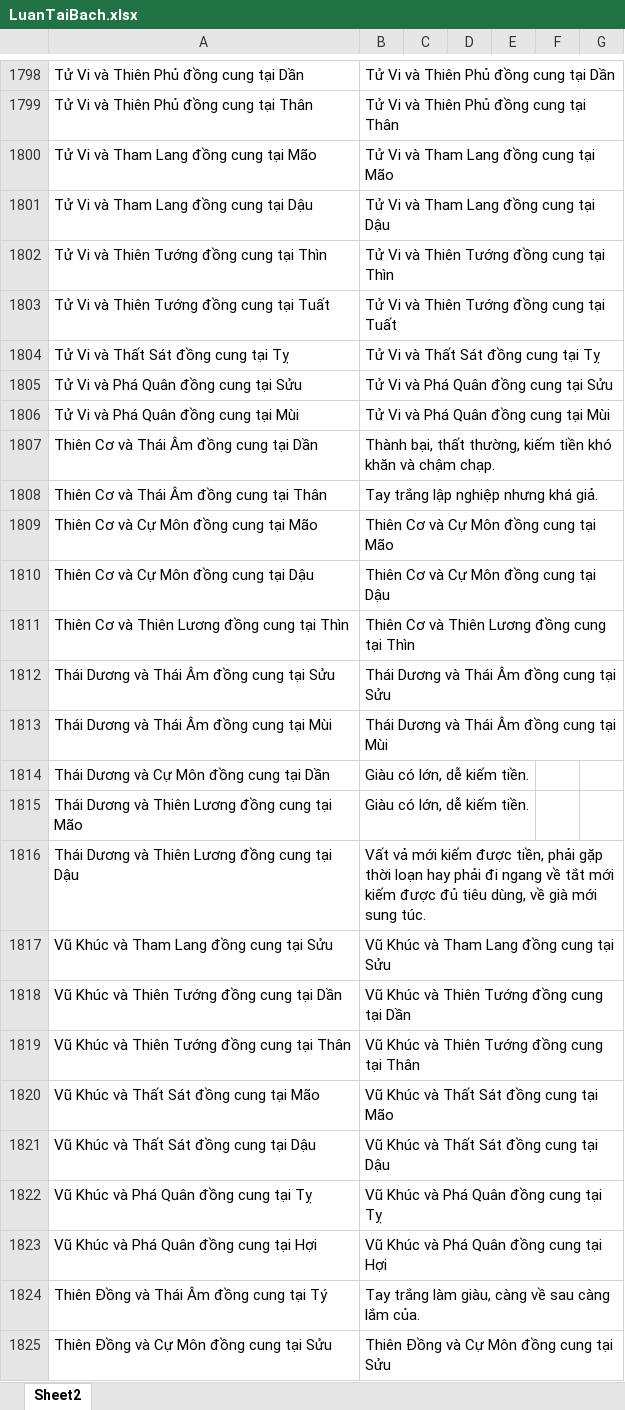
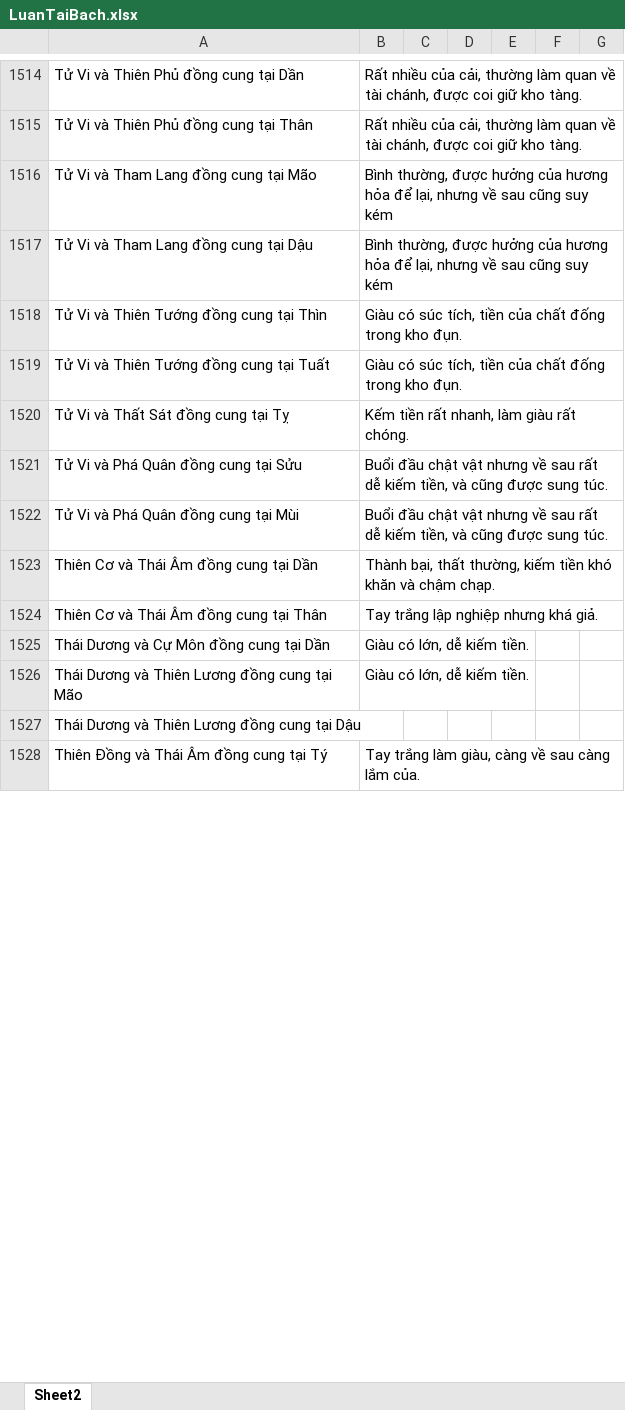
Before and after one commit to Donniehieu/LuanGiaiTuViBacPhai, an Excel workbook: LuanTaiBach.xlsx, sheet Sheet2, drawn as a sheet; only a part is shown, gaps mark what is left out; values as stored, in another font and other column widths than the file's, no borders; conditional formats not drawn; removed rows and columns are numbered as before the commit, all else as after; the diff covers the shown part only; the diff names each change by its address in the sheet, - before the commit and + after, or states it on an @@ line.

```diff
--- a/LuanTaiBach.xlsx (sheet Sheet2)
+++ b/LuanTaiBach.xlsx (sheet Sheet2)
-B1514: Tử Vi và Thiên Phủ đồng cung tại Dần
+B1514: Rất nhiều của cải, thường làm quan về tài chánh, được coi giữ kho tàng.
-B1515: Tử Vi và Thiên Phủ đồng cung tại Thân
+B1515: Rất nhiều của cải, thường làm quan về tài chánh, được coi giữ kho tàng.
-B1516: Tử Vi và Tham Lang đồng cung tại Mão
+B1516: Bình thường, được hưởng của hương hỏa để lại, nhưng về sau cũng suy kém
-B1517: Tử Vi và Tham Lang đồng cung tại Dậu
+B1517: Bình thường, được hưởng của hương hỏa để lại, nhưng về sau cũng suy kém
-B1518: Tử Vi và Thiên Tướng đồng cung tại Thìn
+B1518: Giàu có súc tích, tiền của chất đống trong kho đụn.
-B1519: Tử Vi và Thiên Tướng đồng cung tại Tuất
+B1519: Giàu có súc tích, tiền của chất đống trong kho đụn.
-B1520: Tử Vi và Thất Sát đồng cung tại Tỵ
+B1520: Kếm tiền rất nhanh, làm giàu rất chóng.
-B1521: Tử Vi và Phá Quân đồng cung tại Sửu
+B1521: Buổi đầu chật vật nhưng về sau rất dễ kiếm tiền, và cũng được sung túc.
-B1522: Tử Vi và Phá Quân đồng cung tại Mùi
+B1522: Buổi đầu chật vật nhưng về sau rất dễ kiếm tiền, và cũng được sung túc.
-row 1809: Thiên Cơ và Cự Môn đồng cung tại Mão | Thiên Cơ và Cự Môn đồng cung tại Mão
-row 1810: Thiên Cơ và Cự Môn đồng cung tại Dậu | Thiên Cơ và Cự Môn đồng cung tại Dậu
-row 1811: Thiên Cơ và Thiên Lương đồng cung tại Thìn | Thiên Cơ và Thiên Lương đồng cung tại Thìn
-row 1812: Thái Dương và Thái Âm đồng cung tại Sửu | Thái Dương và Thái Âm đồng cung tại Sửu
-row 1813: Thái Dương và Thái Âm đồng cung tại Mùi | Thái Dương và Thái Âm đồng cung tại Mùi
-B1527: Vất vả mới kiếm được tiền, phải gặp thời loạn hay phải đi ngang về tắt mới kiếm được đủ tiêu dùng, về già mới sung túc.
+B1527: (empty)
-row 1817: Vũ Khúc và Tham Lang đồng cung tại Sửu | Vũ Khúc và Tham Lang đồng cung tại Sửu
-row 1818: Vũ Khúc và Thiên Tướng đồng cung tại Dần | Vũ Khúc và Thiên Tướng đồng cung tại Dần
-row 1819: Vũ Khúc và Thiên Tướng đồng cung tại Thân | Vũ Khúc và Thiên Tướng đồng cung tại Thân
-row 1820: Vũ Khúc và Thất Sát đồng cung tại Mão | Vũ Khúc và Thất Sát đồng cung tại Mão
-row 1821: Vũ Khúc và Thất Sát đồng cung tại Dậu | Vũ Khúc và Thất Sát đồng cung tại Dậu
-row 1822: Vũ Khúc và Phá Quân đồng cung tại Tỵ | Vũ Khúc và Phá Quân đồng cung tại Tỵ
-row 1823: Vũ Khúc và Phá Quân đồng cung tại Hợi | Vũ Khúc và Phá Quân đồng cung tại Hợi
-row 1825: Thiên Đồng và Cự Môn đồng cung tại Sửu | Thiên Đồng và Cự Môn đồng cung tại Sửu
```
Also changed, not shown: 298 removed rows and 11 edited cells elsewhere in this sheet, LuanThienDi.xlsx.
